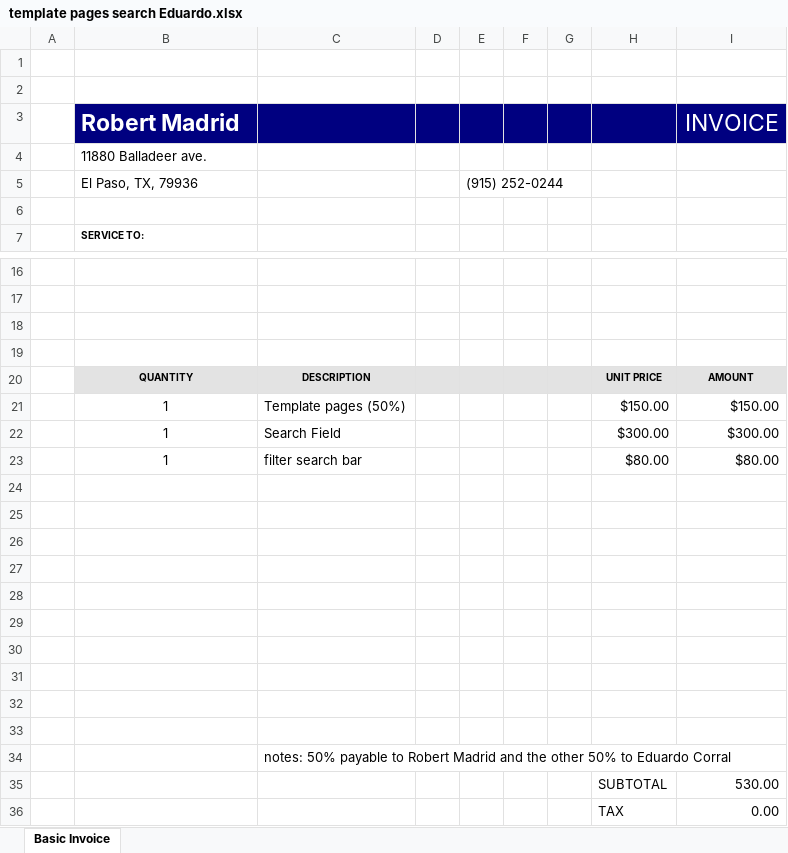
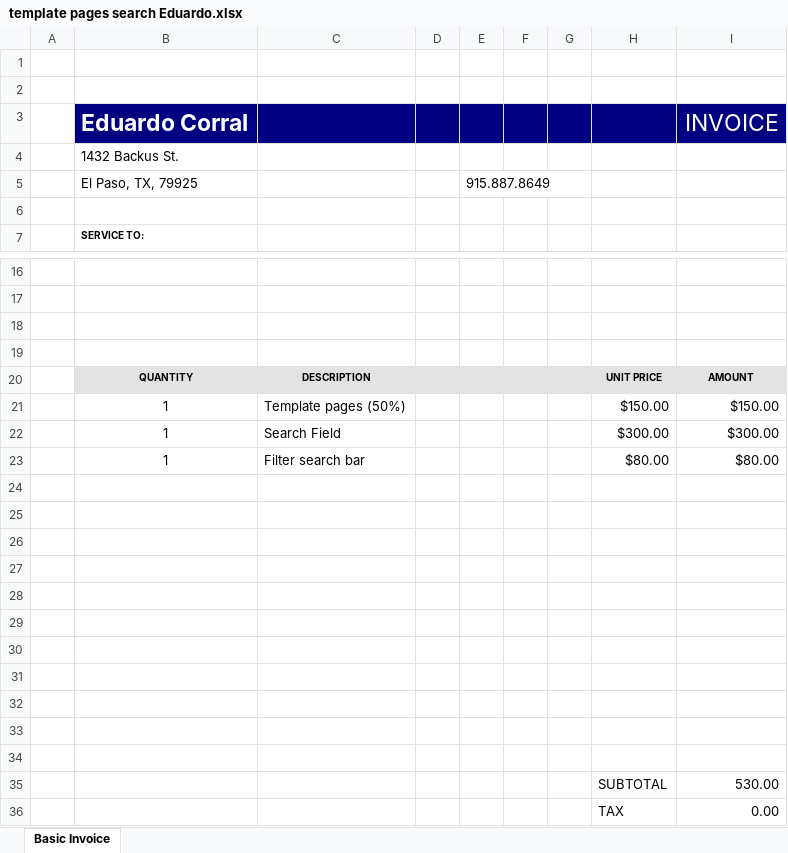
Before and after one commit to flake79936/eventprobe, an Excel workbook: invoice/template pages search Eduardo.xlsx, sheet Basic Invoice, drawn as a sheet; only a part is shown, gaps mark what is left out; values as stored, in another font and other column widths than the file's, no borders; charts and pictures not drawn; removed rows and columns are numbered as before the commit, all else as after; the diff names each change by its address in the sheet, - before the commit and + after, or states it on an @@ line.

```diff
--- a/invoice/template pages search Eduardo.xlsx (sheet Basic Invoice)
+++ b/invoice/template pages search Eduardo.xlsx (sheet Basic Invoice)
-B3: Robert Madrid
+B3: Eduardo Corral
-B4: 11880 Balladeer ave.
+B4: 1432 Backus St.
-row 5:  | El Paso, TX, 79936 |  |  | (915) 252-0244
+row 5:  | El Paso, TX, 79925 |  |  | 915.887.8649
-C23: filter search bar
+C23: Filter search bar
-C34: notes: 50% payable to Robert Madrid and the other 50% to Eduardo Corral
+C34: (empty)
```
Also changed, not shown: 1 other file.
